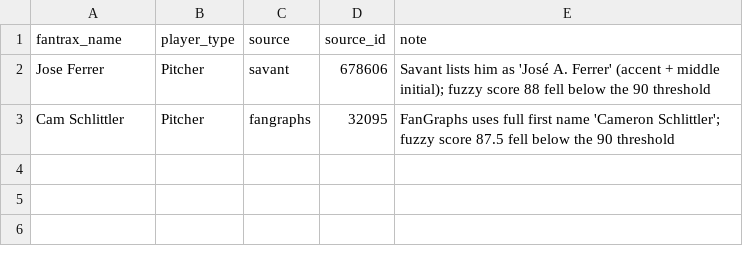
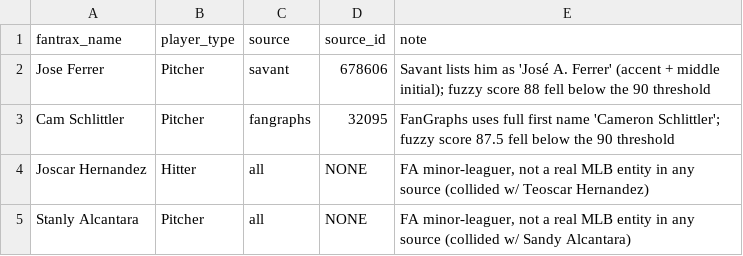
Before and after one commit to MileHighMorty/fantasy-baseball-pipeline, a CSV file: overrides/player_name_overrides.csv, drawn as a sheet.

```diff
--- a/overrides/player_name_overrides.csv
+++ b/overrides/player_name_overrides.csv
@@ -3 +3,3 @@ Jose Ferrer,Pitcher,savant,678606,"Savant lists him as 'José A. Ferrer' (accent
 Cam Schlittler,Pitcher,fangraphs,32095,"FanGraphs uses full first name 'Cameron Schlittler'; fuzzy score 87.5 fell below the 90 threshold"
+Joscar Hernandez,Hitter,all,NONE,"FA minor-leaguer, not a real MLB entity in any source (collided w/ Teoscar Hernandez)"
+Stanly Alcantara,Pitcher,all,NONE,"FA minor-leaguer, not a real MLB entity in any source (collided w/ Sandy Alcantara)"
```
Also changed, not shown: 3 other files.
